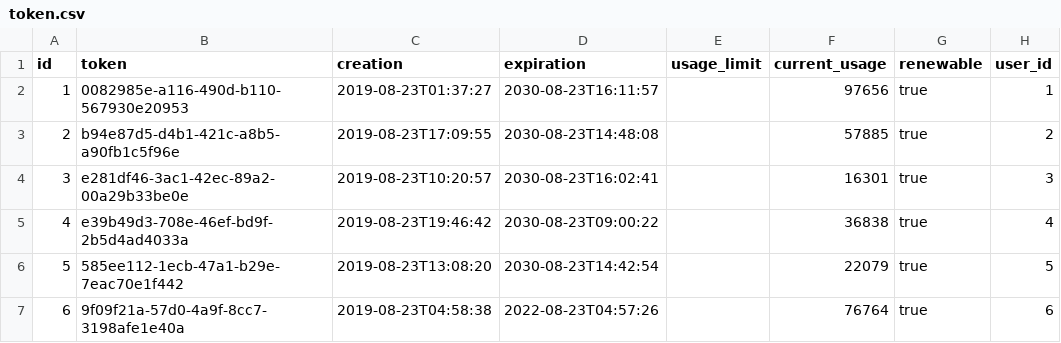
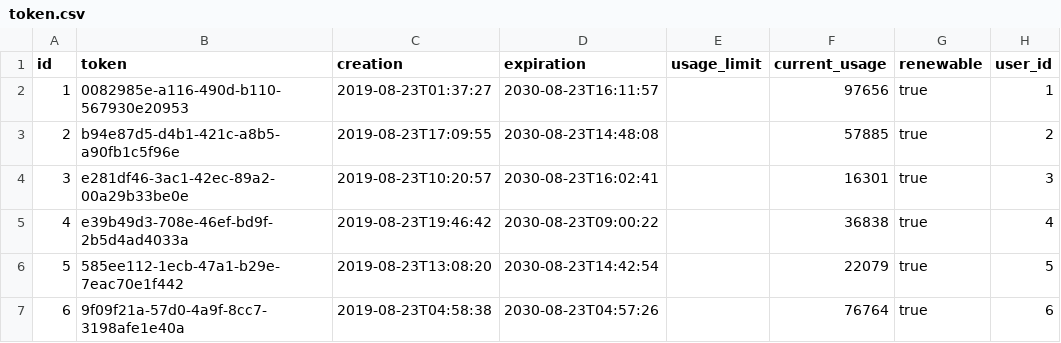
Before and after one commit to oncokb/oncokb-public, a CSV file: src/main/resources/config/liquibase/fake-data/token.csv, drawn as a sheet.

Commit message:
Handle exception when fetching user usage & Render no info message when usage is not available

```diff
--- a/src/main/resources/config/liquibase/fake-data/token.csv
+++ b/src/main/resources/config/liquibase/fake-data/token.csv
@@ -6,2 +6,2 @@ id;token;creation;expiration;usage_limit;current_usage;renewable;user_id
 5;585ee112-1ecb-47a1-b29e-7eac70e1f442;2019-08-23T13:08:20;2030-08-23T14:42:54;;22079;true;5
-6;9f09f21a-57d0-4a9f-8cc7-3198afe1e40a;2019-08-23T04:58:38;2022-08-23T04:57:26;;76764;true;6
+6;9f09f21a-57d0-4a9f-8cc7-3198afe1e40a;2019-08-23T04:58:38;2030-08-23T04:57:26;;76764;true;6
```
Also changed, not shown: 2 other files.
